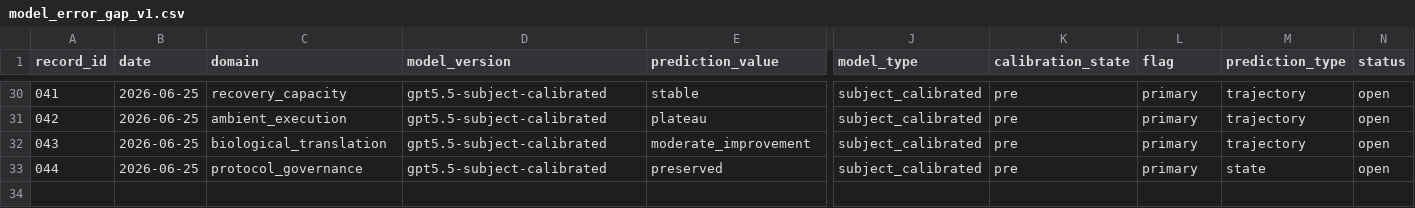
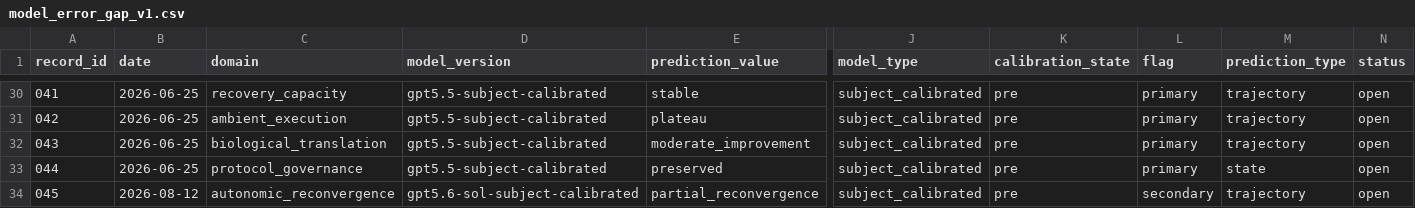
Before and after one commit to CDHughett/daniel-longitudinal-public, a CSV file: data/model_error/model_error_gap_v1.csv, drawn as a sheet; only a part is shown, gaps mark what is left out; rows hold the shown columns only; the diff names each change by its address in the sheet, - before the commit and + after, or states it on an @@ line.

Commit message:
data(model-error): register autonomic reconvergence record 045

```diff
--- a/data/model_error/model_error_gap_v1.csv
+++ b/data/model_error/model_error_gap_v1.csv
+row 34: 045 | 2026-08-12 | autonomic_reconvergence | gpt5.6-sol-subject-calibrated | partial_reconvergence | subject_calibrated | pre | secondary | trajectory | open
```
